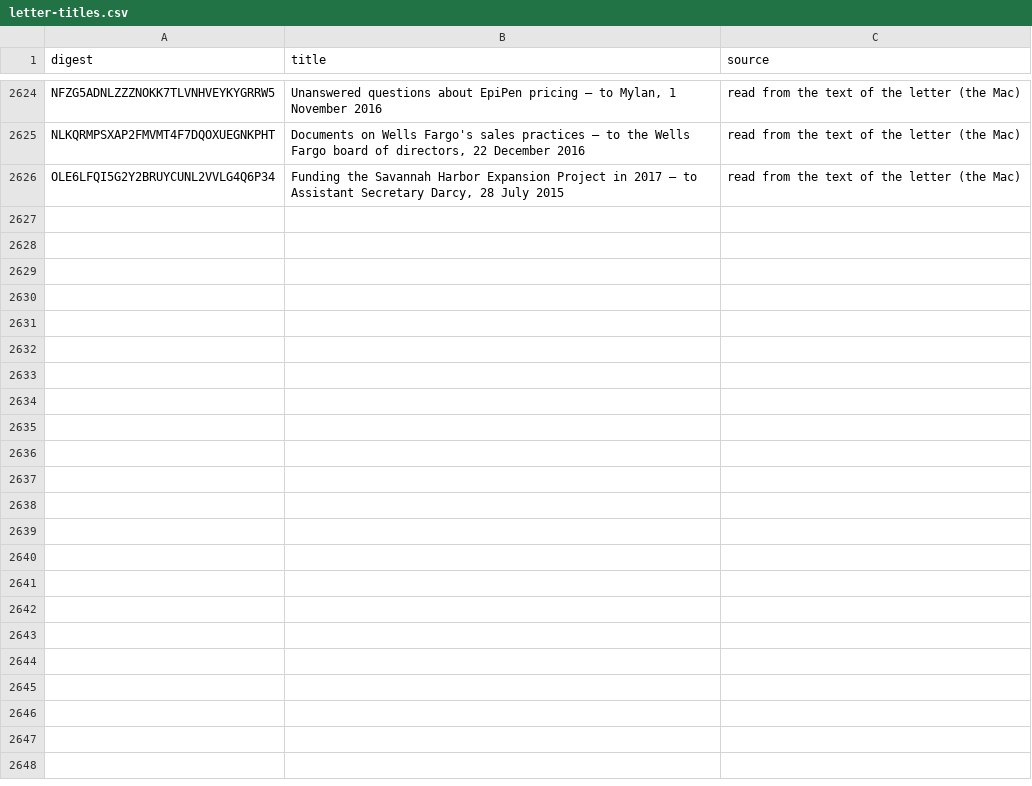
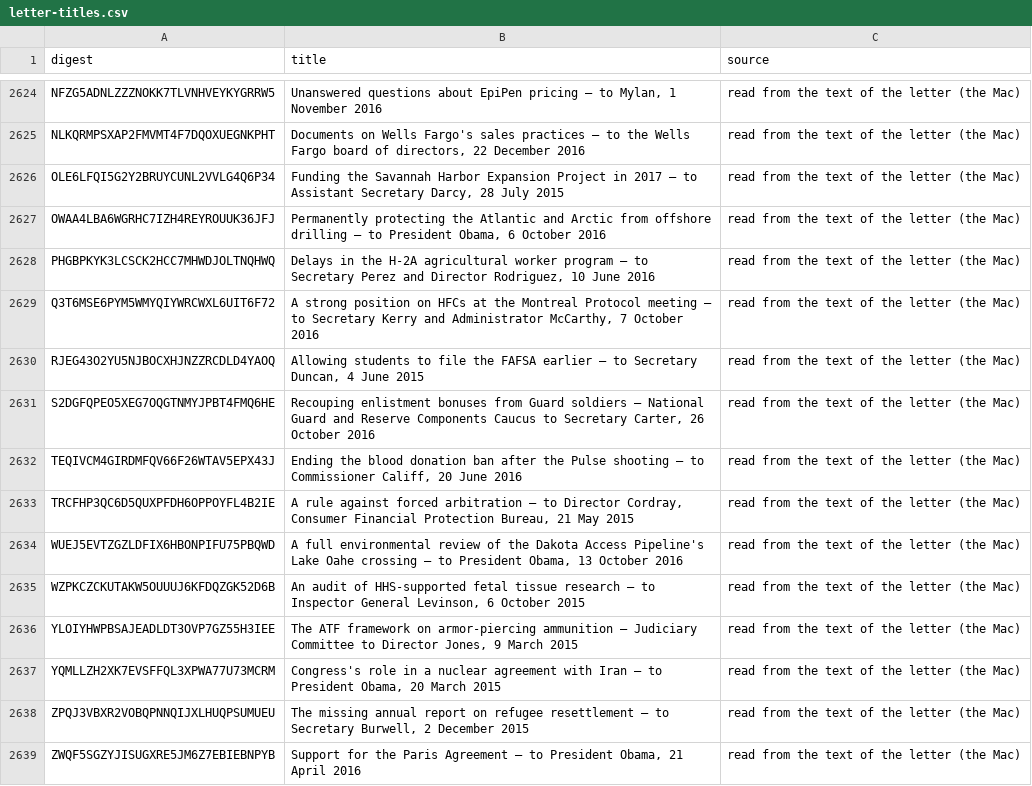
Before and after one commit to Robin-IA/Congressional-Letters-Dev, a CSV file: vocabulary/letter-titles.csv, drawn as a sheet; only a part is shown, gaps mark what is left out; the diff covers the shown part only.

```diff
--- a/vocabulary/letter-titles.csv
+++ b/vocabulary/letter-titles.csv
@@ -2626 +2626,14 @@ NLKQRMPSXAP2FMVMT4F7DQOXUEGNKPHT,"Documents on Wells Fargo's sales practices —
 OLE6LFQI5G2Y2BRUYCUNL2VVLG4Q6P34,"Funding the Savannah Harbor Expansion Project in 2017 — to Assistant Secretary Darcy, 28 July 2015",read from the text of the letter (the Mac)
+OWAA4LBA6WGRHC7IZH4REYROUUK36JFJ,"Permanently protecting the Atlantic and Arctic from offshore drilling — to President Obama, 6 October 2016",read from the text of the letter (the Mac)
+PHGBPKYK3LCSCK2HCC7MHWDJOLTNQHWQ,"Delays in the H-2A agricultural worker program — to Secretary Perez and Director Rodriguez, 10 June 2016",read from the text of the letter (the Mac)
+Q3T6MSE6PYM5WMYQIYWRCWXL6UIT6F72,"A strong position on HFCs at the Montreal Protocol meeting — to Secretary Kerry and Administrator McCarthy, 7 October 2016",read from the text of the letter (the Mac)
+RJEG43O2YU5NJBOCXHJNZZRCDLD4YAOQ,"Allowing students to file the FAFSA earlier — to Secretary Duncan, 4 June 2015",read from the text of the letter (the Mac)
+S2DGFQPEO5XEG7OQGTNMYJPBT4FMQ6HE,"Recouping enlistment bonuses from Guard soldiers — National Guard and Reserve Components Caucus to Secretary Carter, 26 October 2016",read from the text of the letter (the Mac)
+TEQIVCM4GIRDMFQV66F26WTAV5EPX43J,"Ending the blood donation ban after the Pulse shooting — to Commissioner Califf, 20 June 2016",read from the text of the letter (the Mac)
+TRCFHP3QC6D5QUXPFDH6OPPOYFL4B2IE,"A rule against forced arbitration — to Director Cordray, Consumer Financial Protection Bureau, 21 May 2015",read from the text of the letter (the Mac)
+WUEJ5EVTZGZLDFIX6HBONPIFU75PBQWD,"A full environmental review of the Dakota Access Pipeline's Lake Oahe crossing — to President Obama, 13 October 2016",read from the text of the letter (the Mac)
+WZPKCZCKUTAKW5OUUUJ6KFDQZGK52D6B,"An audit of HHS-supported fetal tissue research — to Inspector General Levinson, 6 October 2015",read from the text of the letter (the Mac)
+YLOIYHWPBSAJEADLDT3OVP7GZ55H3IEE,"The ATF framework on armor-piercing ammunition — Judiciary Committee to Director Jones, 9 March 2015",read from the text of the letter (the Mac)
+YQMLLZH2XK7EVSFFQL3XPWA77U73MCRM,"Congress's role in a nuclear agreement with Iran — to President Obama, 20 March 2015",read from the text of the letter (the Mac)
+ZPQJ3VBXR2VOBQPNNQIJXLHUQPSUMUEU,"The missing annual report on refugee resettlement — to Secretary Burwell, 2 December 2015",read from the text of the letter (the Mac)
+ZWQF5SGZYJISUGXRE5JM6Z7EBIEBNPYB,"Support for the Paris Agreement — to President Obama, 21 April 2016",read from the text of the letter (the Mac)
```
Also changed, not shown: 12 added rows elsewhere in this file, vocabulary/letter-topics.csv, vocabulary/letters-reviewed.csv.
